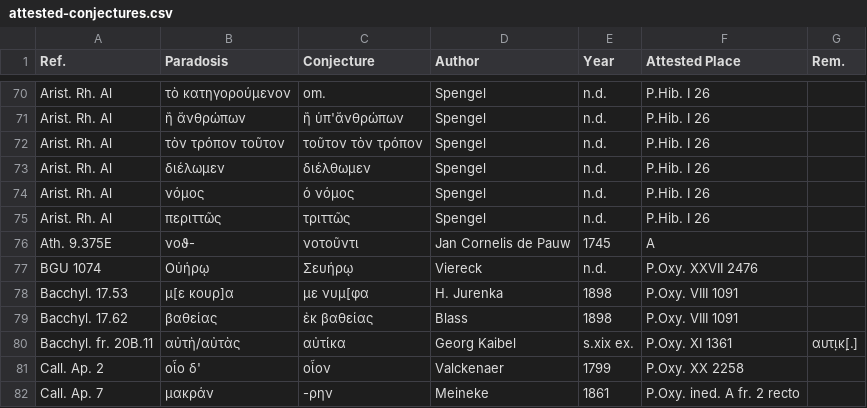
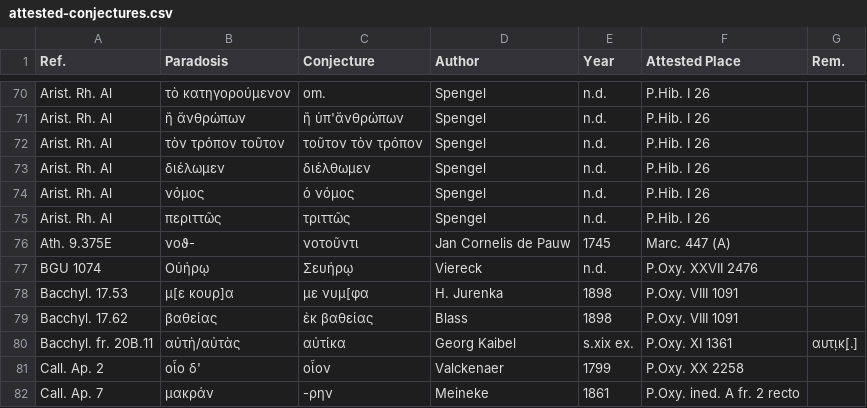
Before and after one commit to t18d/attested-conjectures, a CSV file: attested-conjectures.csv, drawn as a sheet; only a part is shown, gaps mark what is left out.

Commit message:
Update attested-conjectures.csv

```diff
--- a/attested-conjectures.csv
+++ b/attested-conjectures.csv
@@ -75,3 +75,3 @@ Arist. Rh. Al,νόμος,ὁ νόμος,Spengel,n.d.,P.Hib. I 26,
 Arist. Rh. Al,περιττῶς,τριττῶς,Spengel,n.d.,P.Hib. I 26,
-Ath. 9.375E,νοϑ-,νοτοῦντι,Jan Cornelis de Pauw,1745,A,
+Ath. 9.375E,νοϑ-,νοτοῦντι,Jan Cornelis de Pauw,1745,Marc. 447 (A),
 BGU 1074,Οὐήρῳ,Σευήρῳ,Viereck,n.d.,P.Oxy. XXVII 2476,
```
